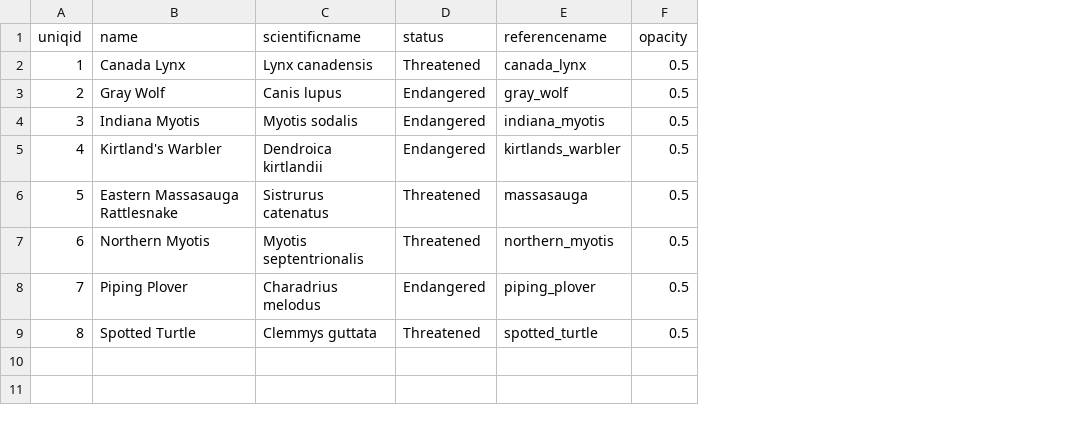
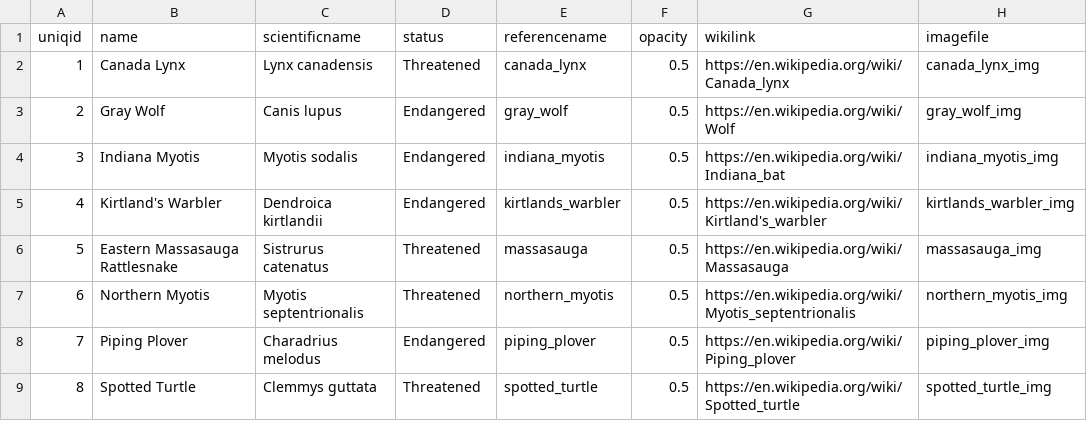
Before and after one commit to katy-frank/geoviz_shiny_app, a CSV file: code/www/species_metadata.csv, drawn as a sheet; the diff names each change by its address in the sheet, - before the commit and + after, or states it on an @@ line.

Commit message:
Added images that link to wikipedia for each species

```diff
--- a/code/www/species_metadata.csv
+++ b/code/www/species_metadata.csv
+column G (wikilink), rows 2-9: https://en.wikipedia.org/wiki/Canada_lynx | https://en.wikipedia.org/wiki/Wolf | https://en.wikipedia.org/wiki/Indiana_bat | https://en.wikipedia.org/wiki/Kirtland's_warbler | https://en.wikipedia.org/wiki/Massasauga | https://en.wikipedia.org/wiki/Myotis_septentrionalis | https://en.wikipedia.org/wiki/Piping_plover | https://en.wikipedia.org/wiki/Spotted_turtle
+column H (imagefile), rows 2-9: canada_lynx_img | gray_wolf_img | indiana_myotis_img | kirtlands_warbler_img | massasauga_img | northern_myotis_img | piping_plover_img | spotted_turtle_img
```
Also changed, not shown: 10 other files.
